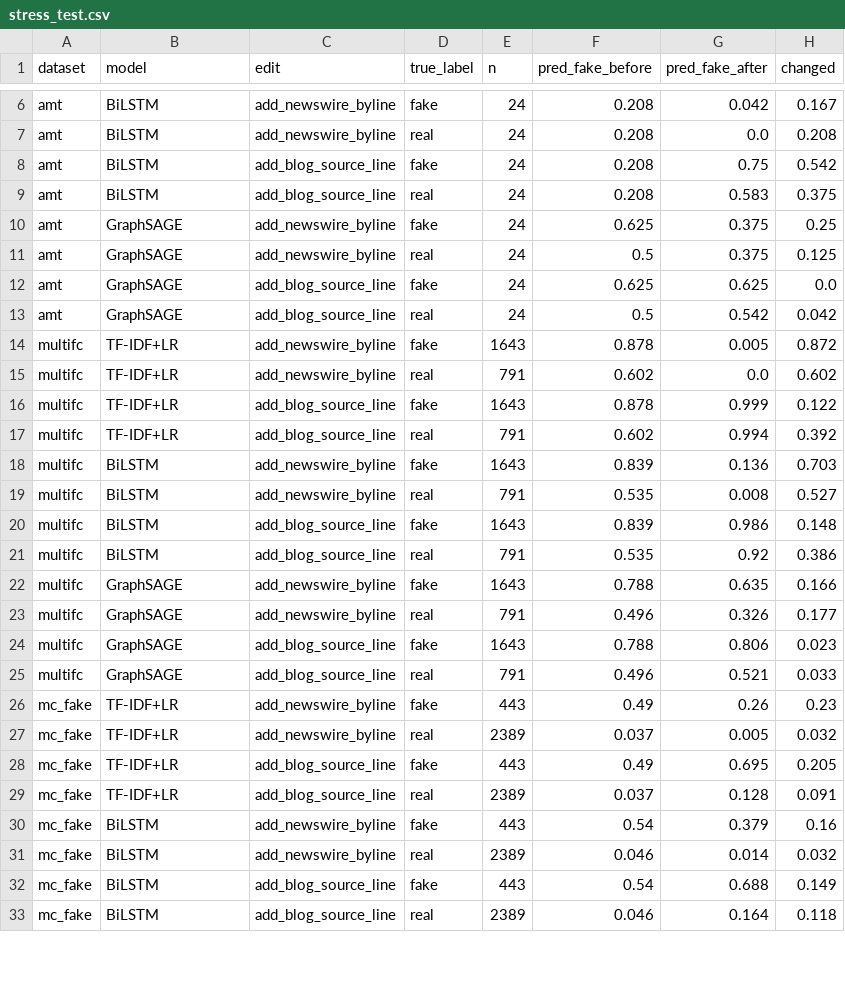
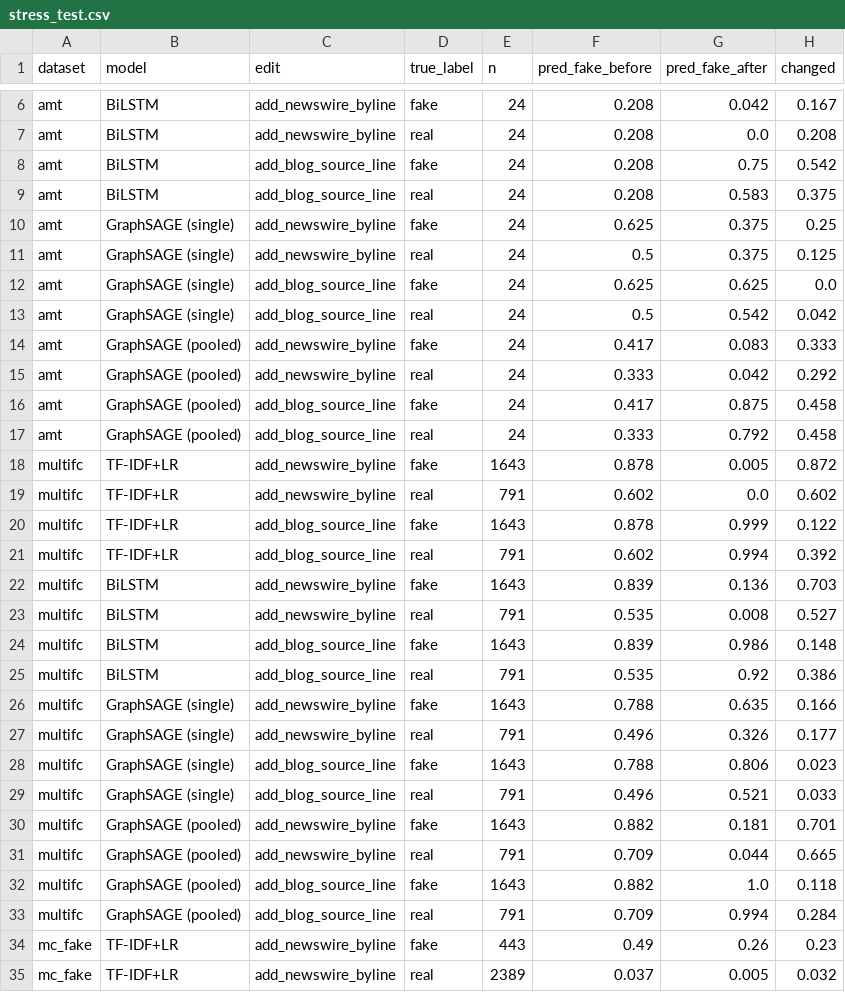
Before and after one commit to ywmeow/multi-domain-misinformation-detection, a CSV file: explainability/results/stress_test.csv, drawn as a sheet; only a part is shown, gaps mark what is left out; the shorter side is filled out with more unchanged rows; the diff covers the shown part only.

```diff
--- a/explainability/results/stress_test.csv
+++ b/explainability/results/stress_test.csv
@@ -9,6 +9,10 @@ amt,BiLSTM,add_blog_source_line,fake,24,0.208,0.75,0.542
 amt,BiLSTM,add_blog_source_line,real,24,0.208,0.583,0.375
-amt,GraphSAGE,add_newswire_byline,fake,24,0.625,0.375,0.25
-amt,GraphSAGE,add_newswire_byline,real,24,0.5,0.375,0.125
-amt,GraphSAGE,add_blog_source_line,fake,24,0.625,0.625,0.0
-amt,GraphSAGE,add_blog_source_line,real,24,0.5,0.542,0.042
+amt,GraphSAGE (single),add_newswire_byline,fake,24,0.625,0.375,0.25
+amt,GraphSAGE (single),add_newswire_byline,real,24,0.5,0.375,0.125
+amt,GraphSAGE (single),add_blog_source_line,fake,24,0.625,0.625,0.0
+amt,GraphSAGE (single),add_blog_source_line,real,24,0.5,0.542,0.042
+amt,GraphSAGE (pooled),add_newswire_byline,fake,24,0.417,0.083,0.333
+amt,GraphSAGE (pooled),add_newswire_byline,real,24,0.333,0.042,0.292
+amt,GraphSAGE (pooled),add_blog_source_line,fake,24,0.417,0.875,0.458
+amt,GraphSAGE (pooled),add_blog_source_line,real,24,0.333,0.792,0.458
 multifc,TF-IDF+LR,add_newswire_byline,fake,1643,0.878,0.005,0.872
@@ -21,6 +25,10 @@ multifc,BiLSTM,add_blog_source_line,fake,1643,0.839,0.986,0.148
 multifc,BiLSTM,add_blog_source_line,real,791,0.535,0.92,0.386
-multifc,GraphSAGE,add_newswire_byline,fake,1643,0.788,0.635,0.166
-multifc,GraphSAGE,add_newswire_byline,real,791,0.496,0.326,0.177
-multifc,GraphSAGE,add_blog_source_line,fake,1643,0.788,0.806,0.023
-multifc,GraphSAGE,add_blog_source_line,real,791,0.496,0.521,0.033
+multifc,GraphSAGE (single),add_newswire_byline,fake,1643,0.788,0.635,0.166
+multifc,GraphSAGE (single),add_newswire_byline,real,791,0.496,0.326,0.177
+multifc,GraphSAGE (single),add_blog_source_line,fake,1643,0.788,0.806,0.023
+multifc,GraphSAGE (single),add_blog_source_line,real,791,0.496,0.521,0.033
+multifc,GraphSAGE (pooled),add_newswire_byline,fake,1643,0.882,0.181,0.701
+multifc,GraphSAGE (pooled),add_newswire_byline,real,791,0.709,0.044,0.665
+multifc,GraphSAGE (pooled),add_blog_source_line,fake,1643,0.882,1.0,0.118
+multifc,GraphSAGE (pooled),add_blog_source_line,real,791,0.709,0.994,0.284
 mc_fake,TF-IDF+LR,add_newswire_byline,fake,443,0.49,0.26,0.23
```
Also changed, not shown: 8 added rows and 8 edited cells elsewhere in this file, explainability/results/agreement.csv, explainability/results/faithfulness.csv, 25 other files.
